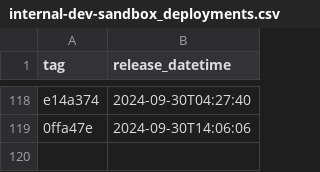
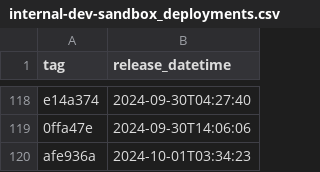
Before and after one commit to NHSDigital/prescriptionsforpatients, a CSV file: _data/internal-dev-sandbox_deployments.csv, drawn as a sheet; only a part is shown, gaps mark what is left out; the diff names each change by its address in the sheet, - before the commit and + after, or states it on an @@ line.

```diff
--- a/_data/internal-dev-sandbox_deployments.csv
+++ b/_data/internal-dev-sandbox_deployments.csv
+row 120: afe936a | 2024-10-01T03:34:23
```
Also changed, not shown: 1 other file.
